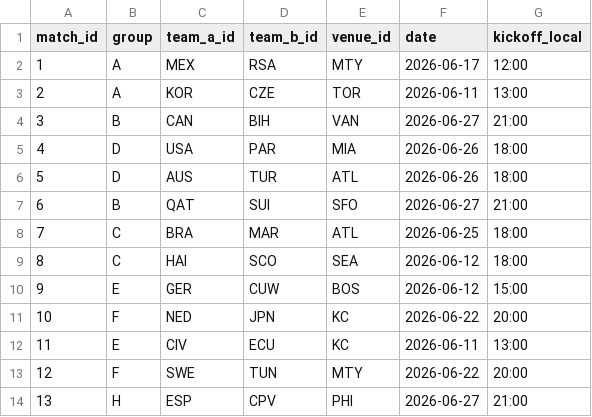
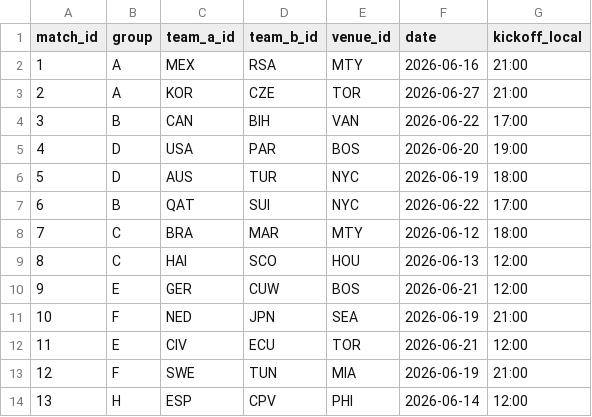
Before and after one commit to hamidnakhaei/FIFA2026CORS, a CSV file: 2-Step Algorithm/outputs/schedule_results.csv, drawn as a sheet; only a part is shown; the diff covers the shown part only.

```diff
--- a/2-Step Algorithm/outputs/schedule_results.csv
+++ b/2-Step Algorithm/outputs/schedule_results.csv
@@ -1,14 +1,14 @@
 match_id,group,team_a_id,team_b_id,venue_id,date,kickoff_local
-1,A,MEX,RSA,MTY,2026-06-17,12:00
-2,A,KOR,CZE,TOR,2026-06-11,13:00
-3,B,CAN,BIH,VAN,2026-06-27,21:00
-4,D,USA,PAR,MIA,2026-06-26,18:00
-5,D,AUS,TUR,ATL,2026-06-26,18:00
-6,B,QAT,SUI,SFO,2026-06-27,21:00
-7,C,BRA,MAR,ATL,2026-06-25,18:00
-8,C,HAI,SCO,SEA,2026-06-12,18:00
-9,E,GER,CUW,BOS,2026-06-12,15:00
-10,F,NED,JPN,KC,2026-06-22,20:00
-11,E,CIV,ECU,KC,2026-06-11,13:00
-12,F,SWE,TUN,MTY,2026-06-22,20:00
-13,H,ESP,CPV,PHI,2026-06-27,21:00
+1,A,MEX,RSA,MTY,2026-06-16,21:00
+2,A,KOR,CZE,TOR,2026-06-27,21:00
+3,B,CAN,BIH,VAN,2026-06-22,17:00
+4,D,USA,PAR,BOS,2026-06-20,19:00
+5,D,AUS,TUR,NYC,2026-06-19,18:00
+6,B,QAT,SUI,NYC,2026-06-22,17:00
+7,C,BRA,MAR,MTY,2026-06-12,18:00
+8,C,HAI,SCO,HOU,2026-06-13,12:00
+9,E,GER,CUW,BOS,2026-06-21,12:00
+10,F,NED,JPN,SEA,2026-06-19,21:00
+11,E,CIV,ECU,TOR,2026-06-21,12:00
+12,F,SWE,TUN,MIA,2026-06-19,21:00
+13,H,ESP,CPV,PHI,2026-06-14,12:00
```
Also changed, not shown: 151 edited cells elsewhere in this file, 2-Step Algorithm/outputs/base_camp_results.csv, 1 other file.
